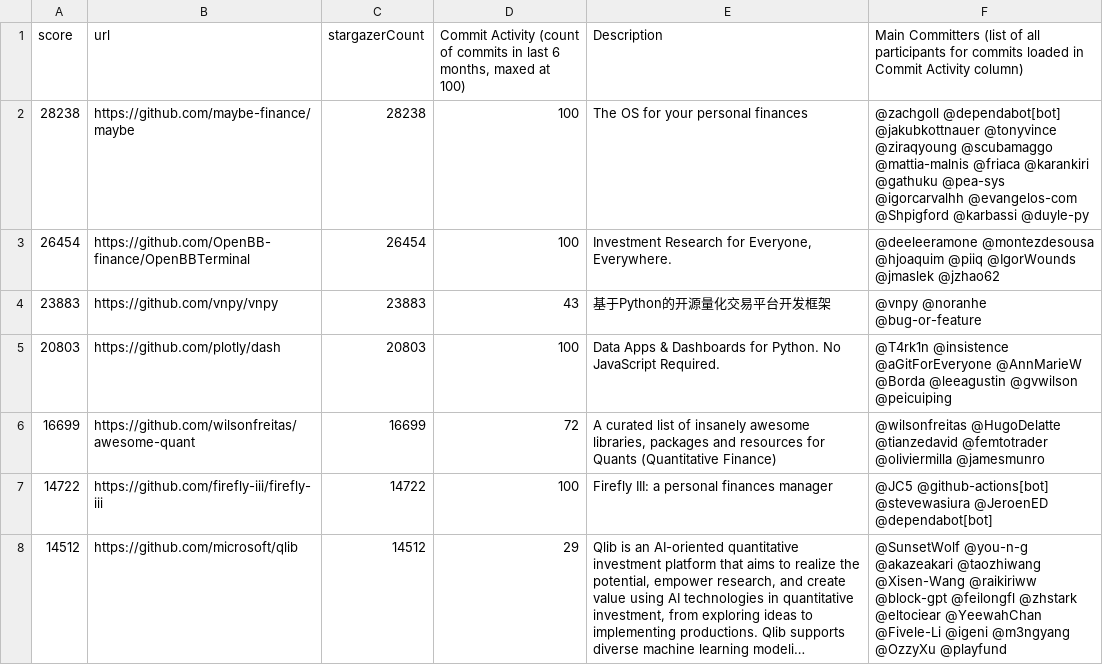
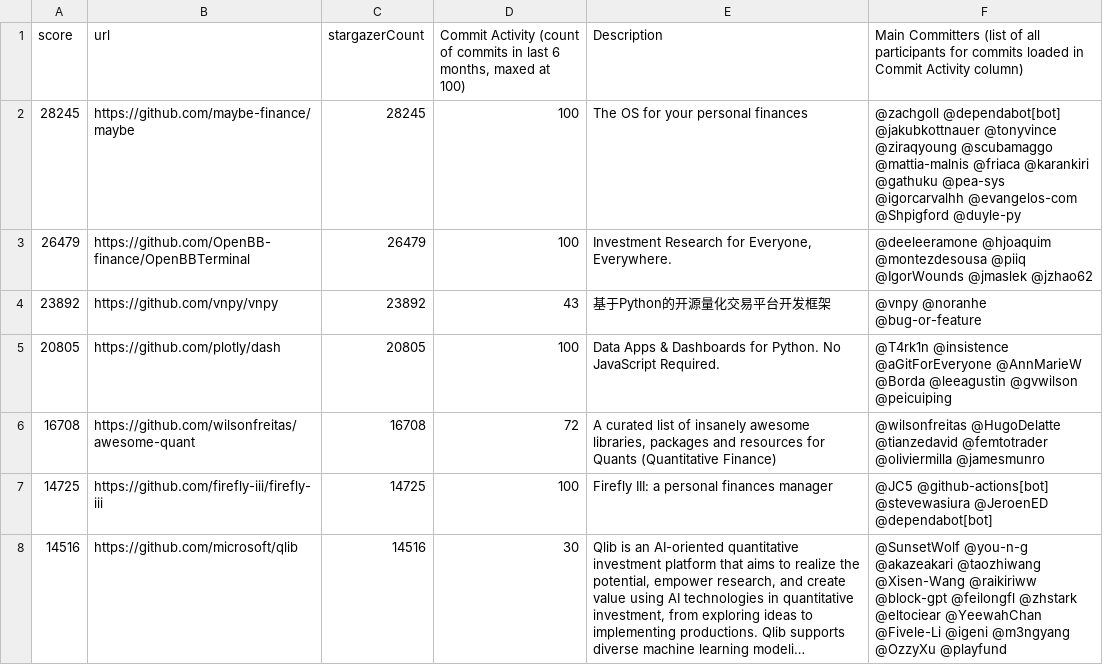
Before and after one commit to finos-labs/project-analysis, a CSV file: finance-topic.csv, drawn as a sheet; only a part is shown; long unchanged cells end in …; the diff covers the shown part only; the diff names each change by its address in the sheet, - before the commit and + after, or states it on an @@ line.

Commit message:
Landscape Scanning Generated File

```diff
--- a/finance-topic.csv
+++ b/finance-topic.csv
-A2 (score): 28238
+A2 (score): 28245
-C2 (stargazerCount): 28238
+C2 (stargazerCount): 28245
-F2: …@evangelos-com @Shpigford @karbassi @duyle-py
+F2: …@evangelos-com @Shpigford @duyle-py
-A3 (score): 26454
+A3 (score): 26479
-C3 (stargazerCount): 26454
+C3 (stargazerCount): 26479
-F3: @deeleeramone @montezdesousa @hjoaquim @piiq @IgorWounds…
+F3: @deeleeramone @hjoaquim @montezdesousa @piiq @IgorWounds…
-A4 (score): 23883
+A4 (score): 23892
-C4 (stargazerCount): 23883
+C4 (stargazerCount): 23892
-A5 (score): 20803
+A5 (score): 20805
-C5 (stargazerCount): 20803
+C5 (stargazerCount): 20805
-A6 (score): 16699
+A6 (score): 16708
-C6 (stargazerCount): 16699
+C6 (stargazerCount): 16708
-A7 (score): 14722
+A7 (score): 14725
-C7 (stargazerCount): 14722
+C7 (stargazerCount): 14725
-A8 (score): 14512
+A8 (score): 14516
-C8 (stargazerCount): 14512
+C8 (stargazerCount): 14516
-D8: 29
+D8: 30
```
Also changed, not shown: 2 added rows, 2 removed rows and 121 edited cells elsewhere in this file.
